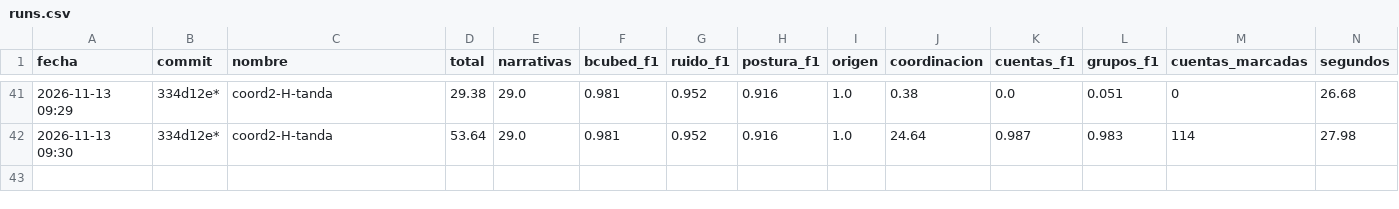
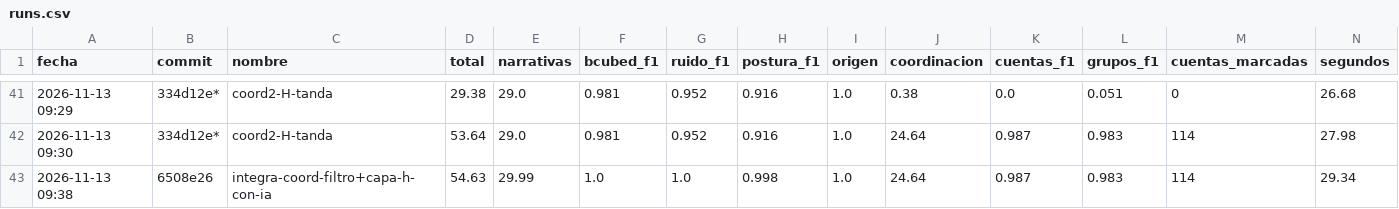
Before and after one commit to valentinodonayo/qualydata-big-data, a CSV file: experimentos/runs.csv, drawn as a sheet; only a part is shown, gaps mark what is left out; rows hold the shown columns only; the diff names each change by its address in the sheet, - before the commit and + after, or states it on an @@ line.

```diff
--- a/experimentos/runs.csv
+++ b/experimentos/runs.csv
+row 43: 2026-11-13 09:38 | 6508e26 | integra-coord-filtro+capa-h-con-ia | 54.63 | 29.99 | 1.0 | 1.0 | 0.998 | 1.0 | 24.64 | 0.987 | 0.983 | 114 | 29.34
```
Also changed, not shown: entrega/cuentas.csv, 2 other files.
